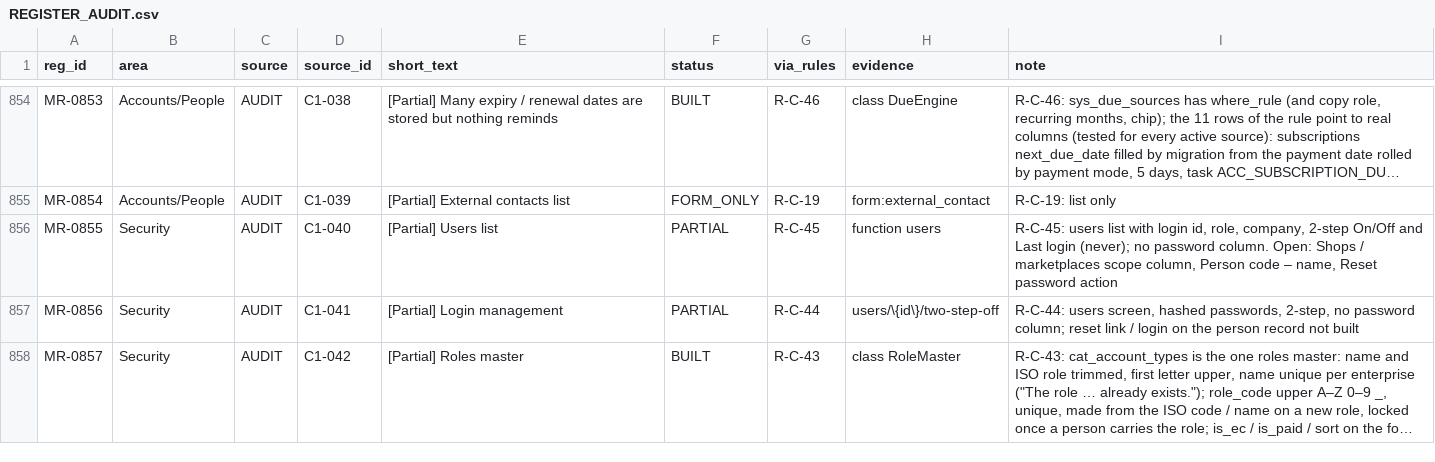
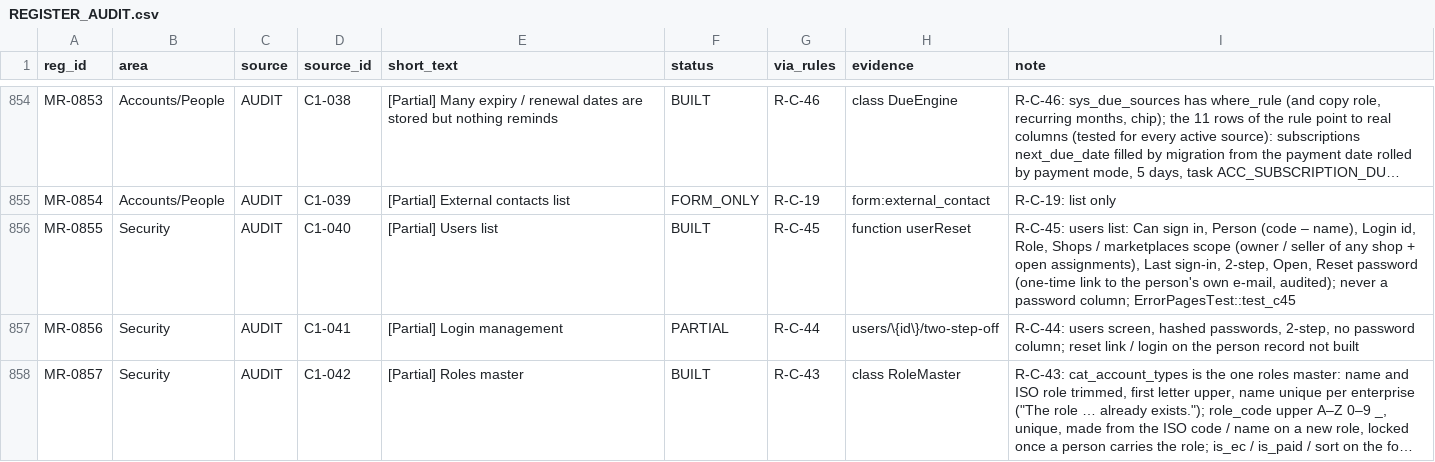
Before and after one commit to aemporio6/moreorderz, a CSV file: audit/REGISTER_AUDIT.csv, drawn as a sheet; only a part is shown, gaps mark what is left out; long unchanged cells end in …; the diff covers the shown part only; the diff names each change by its address in the sheet, - before the commit and + after, or states it on an @@ line.

```diff
--- a/audit/REGISTER_AUDIT.csv
+++ b/audit/REGISTER_AUDIT.csv
-F856 (status): PARTIAL
+F856 (status): BUILT
-H856 (evidence): function users
+H856 (evidence): function userReset
-I856 (note): R-C-45: users list with login id, role, company, 2-step On/Off and Last login (never); no password column. Open: Shops / marketplaces scope column, Person code – name, Reset password action
+I856 (note): R-C-45: users list: Can sign in, Person (code – name), Login id, Role, Shops / marketplaces scope (owner / seller of any shop + open assignments), Last sign-in, 2-step, Open, Reset password (one-time link to the person's own e-mail, audited); never a password column; ErrorPagesTest::test_c45
```
Also changed, not shown: 12 edited cells elsewhere in this file, 20 other files.
